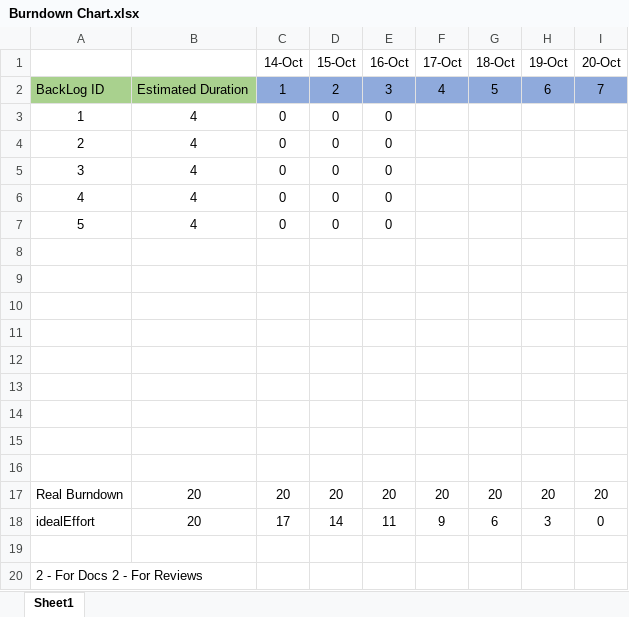
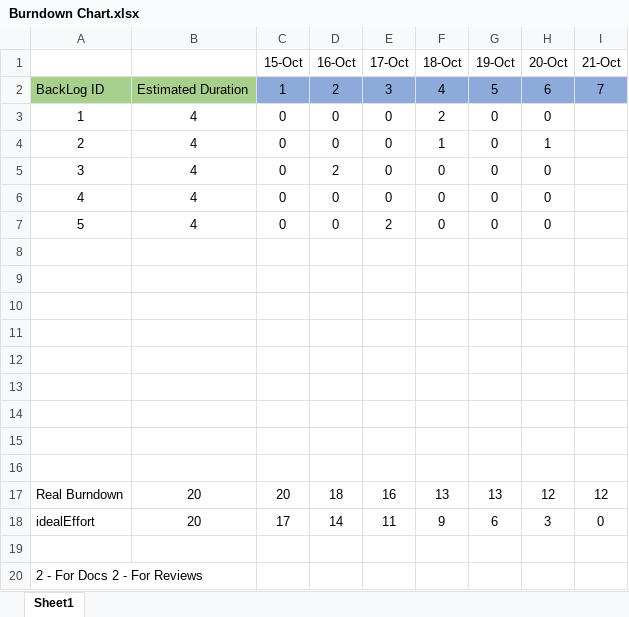
Before and after one commit to Gui28F/SE2223_57514_60045_60602_60694_60700, an Excel workbook: Phase 1/Sprint1/Burndown Chart.xlsx, sheet Sheet1, drawn as a sheet; values as stored, in another font and other column widths than the file's, no borders; charts and pictures not drawn; removed rows and columns are numbered as before the commit, all else as after; the diff names each change by its address in the sheet, - before the commit and + after, or states it on an @@ line.

Commit message:
Updated Sprint and Chart, also added code smells and patterns

```diff
--- a/Phase 1/Sprint1/Burndown Chart.xlsx (sheet Sheet1)
+++ b/Phase 1/Sprint1/Burndown Chart.xlsx (sheet Sheet1)
-row 1:  |  | 14-Oct | 15-Oct | 16-Oct | 17-Oct | 18-Oct | 19-Oct | 20-Oct
+row 1:  |  | 15-Oct | 16-Oct | 17-Oct | 18-Oct | 19-Oct | 20-Oct | 21-Oct
-F3: (empty)
+F3: 2
-G3:G7: (empty)
+G3:G7: 0
-H3: (empty)
+H3: 0
-F4: (empty)
+F4: 1
-H4: (empty)
+H4: 1
-D5: 0
+D5: 2
-F5:F7: (empty)
+F5:F7: 0
-H5:H7: (empty)
+H5:H7: 0
-E7: 0
+E7: 2
-D17: 20
+D17: 18
-E17: 20
+E17: 16
-F17: 20
+F17: 13
-G17: 20
+G17: 13
-H17: 20
+H17: 12
-I17: 20
+I17: 12
```
Also changed, not shown: charts or pictures, Phase 1/Sprint1/Sprint Backlog.xlsx, 2 other files.
